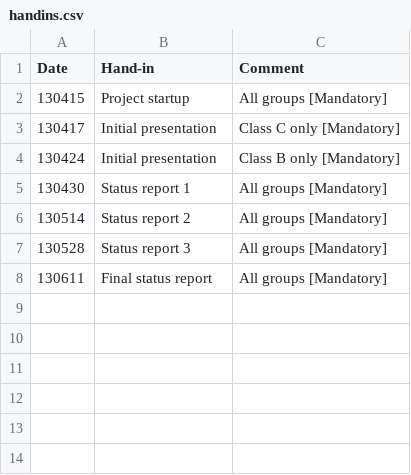
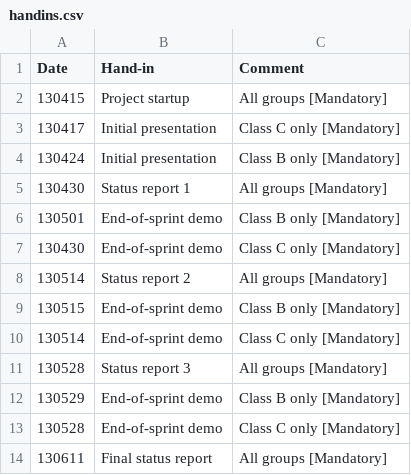
Before and after one commit to moozer/Plask, a CSV file: Plask/src/pages/2013S/ITT2 Project HID/handins.csv, drawn as a sheet; the diff names each change by its address in the sheet, - before the commit and + after, or states it on an @@ line.

```diff
--- a/Plask/src/pages/2013S/ITT2 Project HID/handins.csv
+++ b/Plask/src/pages/2013S/ITT2 Project HID/handins.csv
+row 6: 130501 | End-of-sprint demo | Class B only [Mandatory]
+row 7: 130430 | End-of-sprint demo | Class C only [Mandatory]
+row 9: 130515 | End-of-sprint demo | Class B only [Mandatory]
+row 10: 130514 | End-of-sprint demo | Class C only [Mandatory]
+row 12: 130529 | End-of-sprint demo | Class B only [Mandatory]
+row 13: 130528 | End-of-sprint demo | Class C only [Mandatory]
```
Also changed, not shown: Plask/src/pages/2013S/ITT2 Project HID/schedule.csv, 2 other files.
